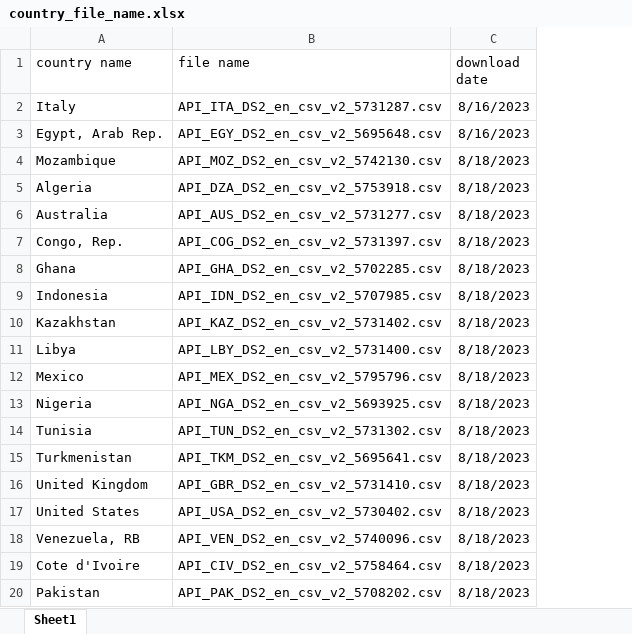
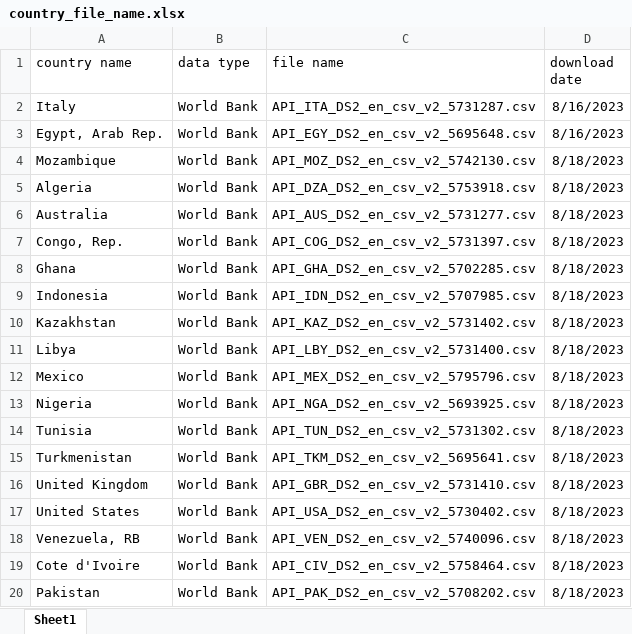
Before and after one commit to Mast86/PowerBI_WorldBank_databrowser, an Excel workbook: country_file_name.xlsx, sheet Sheet1, drawn as a sheet; values as stored, in another font and other column widths than the file's, no borders; table styles not drawn; the diff names each change by its address in the sheet, - before the commit and + after, or states it on an @@ line.

Commit message:
This package now works as data browser. Last commit before branching for eni project.

```diff
--- a/country_file_name.xlsx (sheet Sheet1)
+++ b/country_file_name.xlsx (sheet Sheet1)
+column B (data type), rows 2-20: all World Bank
```
Also changed, not shown: 2 other files.
